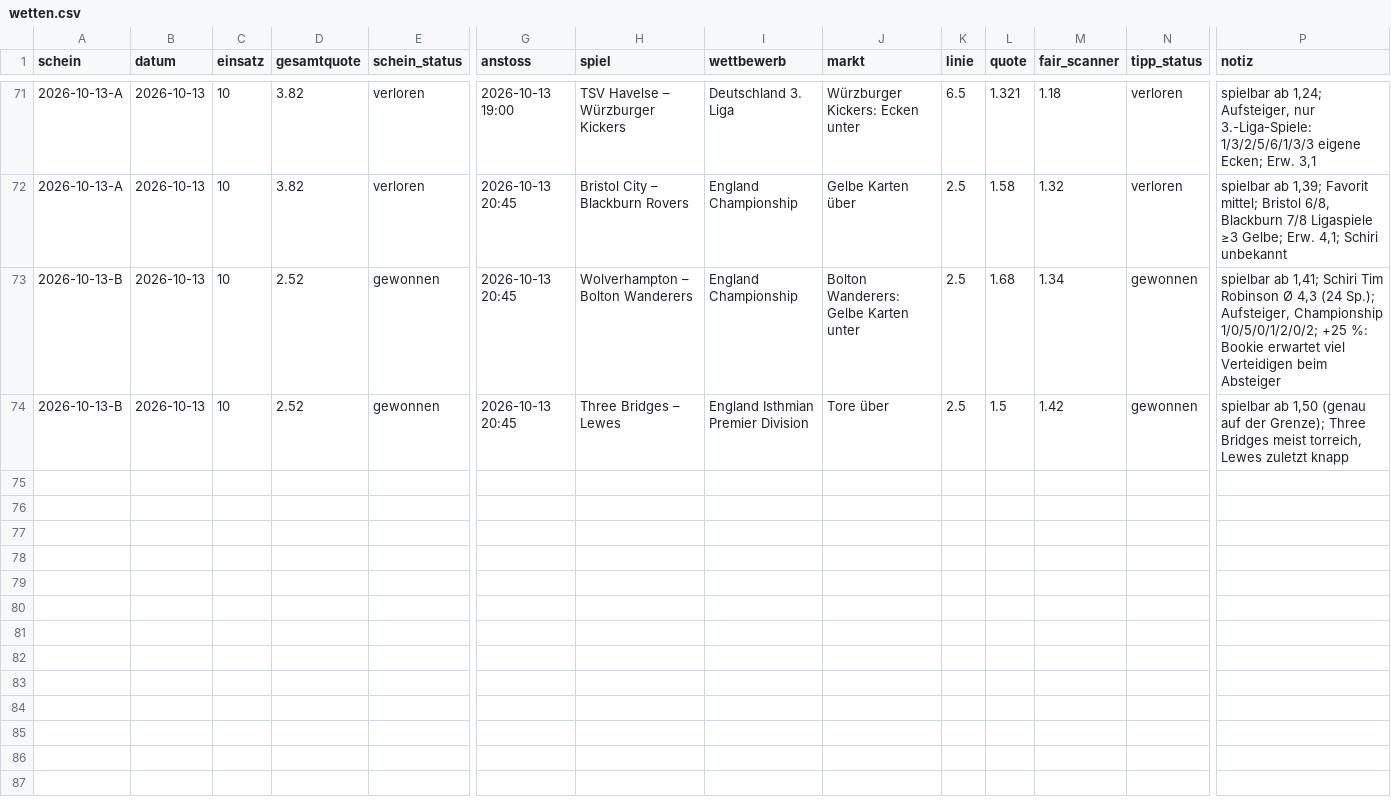
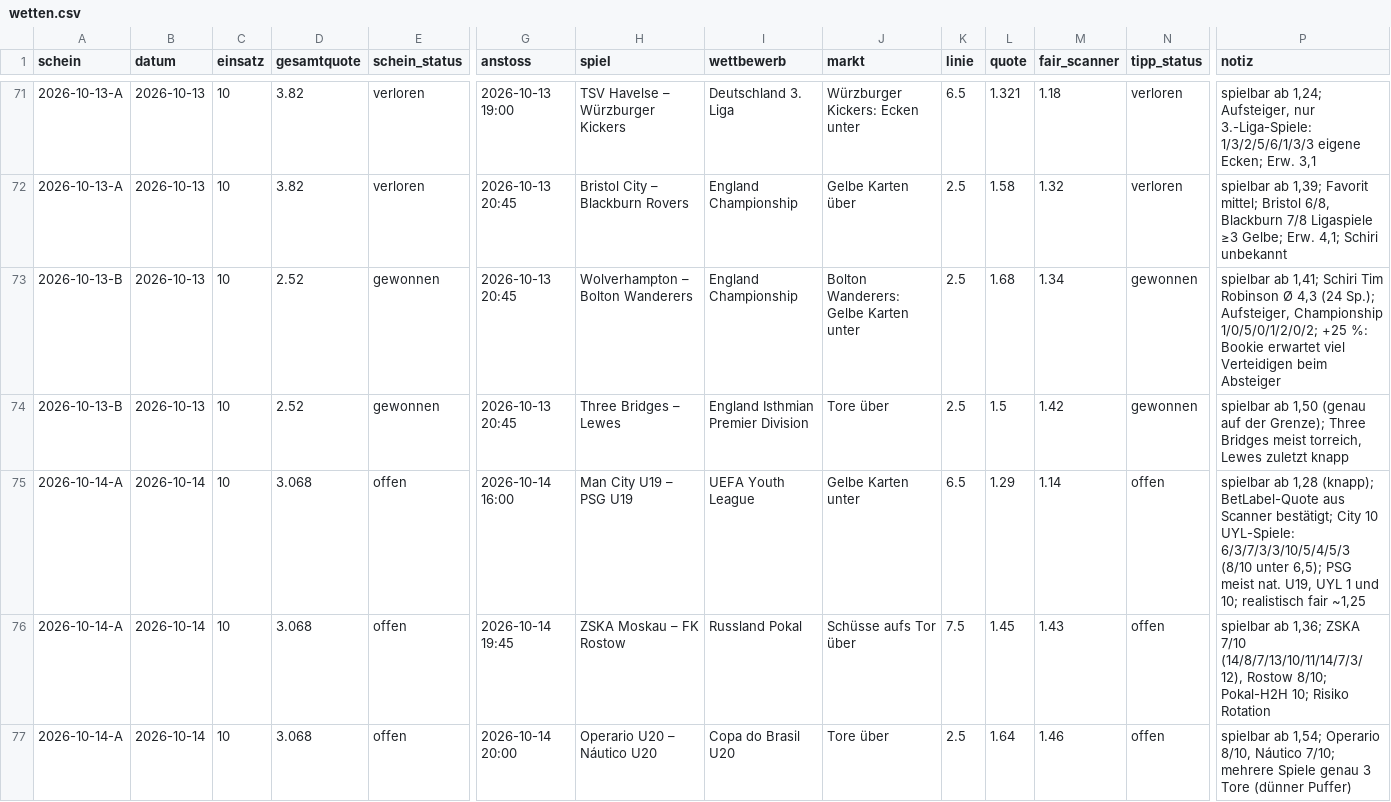
Before and after one commit to peatxxxx-star/trend-scanner, a CSV file: wetten.csv, drawn as a sheet; only a part is shown, gaps mark what is left out; rows hold the shown columns only; the diff names each change by its address in the sheet, - before the commit and + after, or states it on an @@ line.

```diff
--- a/wetten.csv
+++ b/wetten.csv
+row 75: 2026-10-14-A | 2026-10-14 | 10 | 3.068 | offen | 2026-10-14 16:00 | Man City U19 – PSG U19 | UEFA Youth League | Gelbe Karten unter | 6.5 | 1.29 | 1.14 | offen | spielbar ab 1,28 (knapp); BetLabel-Quote aus Scanner bestätigt; City 10 UYL-Spiele: 6/3/7/3/3/10/5/4/5/3 (8/10 unter 6,5); PSG meist nat. U19, UYL 1 und 10; realistisch fair ~1,25
+row 76: 2026-10-14-A | 2026-10-14 | 10 | 3.068 | offen | 2026-10-14 19:45 | ZSKA Moskau – FK Rostow | Russland Pokal | Schüsse aufs Tor über | 7.5 | 1.45 | 1.43 | offen | spielbar ab 1,36; ZSKA 7/10 (14/8/7/13/10/11/14/7/3/12), Rostow 8/10; Pokal-H2H 10; Risiko Rotation
+row 77: 2026-10-14-A | 2026-10-14 | 10 | 3.068 | offen | 2026-10-14 20:00 | Operario U20 – Náutico U20 | Copa do Brasil U20 | Tore über | 2.5 | 1.64 | 1.46 | offen | spielbar ab 1,54; Operario 8/10, Náutico 7/10; mehrere Spiele genau 3 Tore (dünner Puffer)
```
